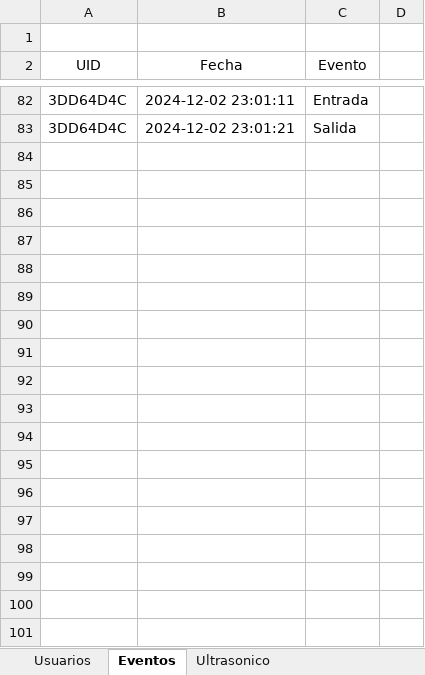
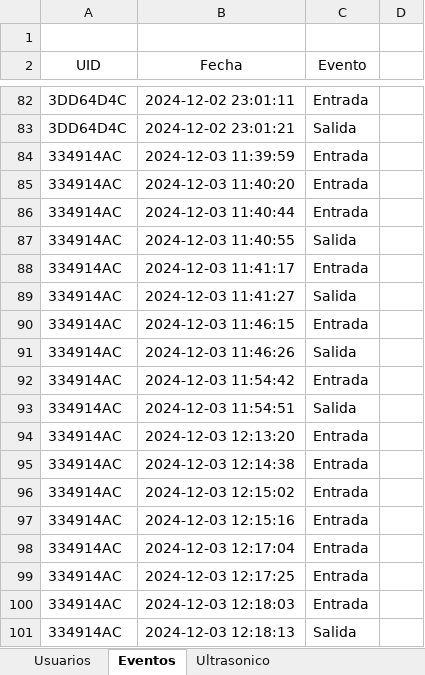
Before and after one commit to Namuelito/Proyecto-Embebidos-Grupo5, an Excel workbook: Tercer avance y final/Control_Acceso.xlsx, sheet Eventos, drawn as a sheet; only a part is shown, gaps mark what is left out; values as stored, in another font and other column widths than the file's, no borders; the diff covers the shown part only; the diff names each change by its address in the sheet, - before the commit and + after, or states it on an @@ line.

```diff
--- a/Tercer avance y final/Control_Acceso.xlsx (sheet Eventos)
+++ b/Tercer avance y final/Control_Acceso.xlsx (sheet Eventos)
+row 84: 334914AC | 2024-12-03 11:39:59 | Entrada
+row 85: 334914AC | 2024-12-03 11:40:20 | Entrada
+row 86: 334914AC | 2024-12-03 11:40:44 | Entrada
+row 87: 334914AC | 2024-12-03 11:40:55 | Salida
+row 88: 334914AC | 2024-12-03 11:41:17 | Entrada
+row 89: 334914AC | 2024-12-03 11:41:27 | Salida
+row 90: 334914AC | 2024-12-03 11:46:15 | Entrada
+row 91: 334914AC | 2024-12-03 11:46:26 | Salida
+row 92: 334914AC | 2024-12-03 11:54:42 | Entrada
+row 93: 334914AC | 2024-12-03 11:54:51 | Salida
+row 94: 334914AC | 2024-12-03 12:13:20 | Entrada
+row 95: 334914AC | 2024-12-03 12:14:38 | Entrada
+row 96: 334914AC | 2024-12-03 12:15:02 | Entrada
+row 97: 334914AC | 2024-12-03 12:15:16 | Entrada
+row 98: 334914AC | 2024-12-03 12:17:04 | Entrada
+row 99: 334914AC | 2024-12-03 12:17:25 | Entrada
+row 100: 334914AC | 2024-12-03 12:18:03 | Entrada
+row 101: 334914AC | 2024-12-03 12:18:13 | Salida
```
Also changed, not shown: 17 added rows elsewhere in this sheet, sheet Ultrasonico, sheet Usuarios, 10 other files.
